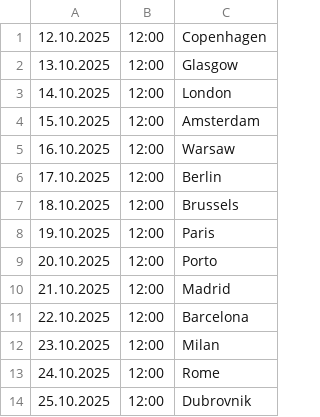
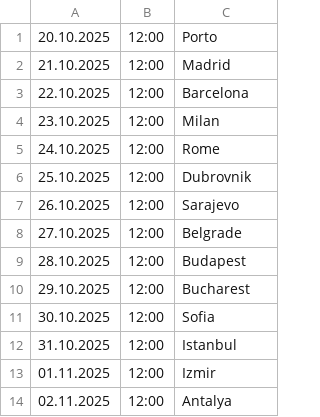
Before and after one commit to cmrdnz/Saziment, a CSV file: Şazi12.csv, drawn as a sheet; only a part is shown; the shorter side is filled out with more unchanged rows; the diff names each change by its address in the sheet, - before the commit and + after, or states it on an @@ line.

Commit message:
Update Şazi12.csv

```diff
--- a/Şazi12.csv
+++ b/Şazi12.csv
-row 1: 12.10.2025 | 12:00 | Copenhagen
-row 2: 13.10.2025 | 12:00 | Glasgow
-row 3: 14.10.2025 | 12:00 | London
-row 4: 15.10.2025 | 12:00 | Amsterdam
-row 5: 16.10.2025 | 12:00 | Warsaw
-row 6: 17.10.2025 | 12:00 | Berlin
-row 7: 18.10.2025 | 12:00 | Brussels
-row 8: 19.10.2025 | 12:00 | Paris
```
